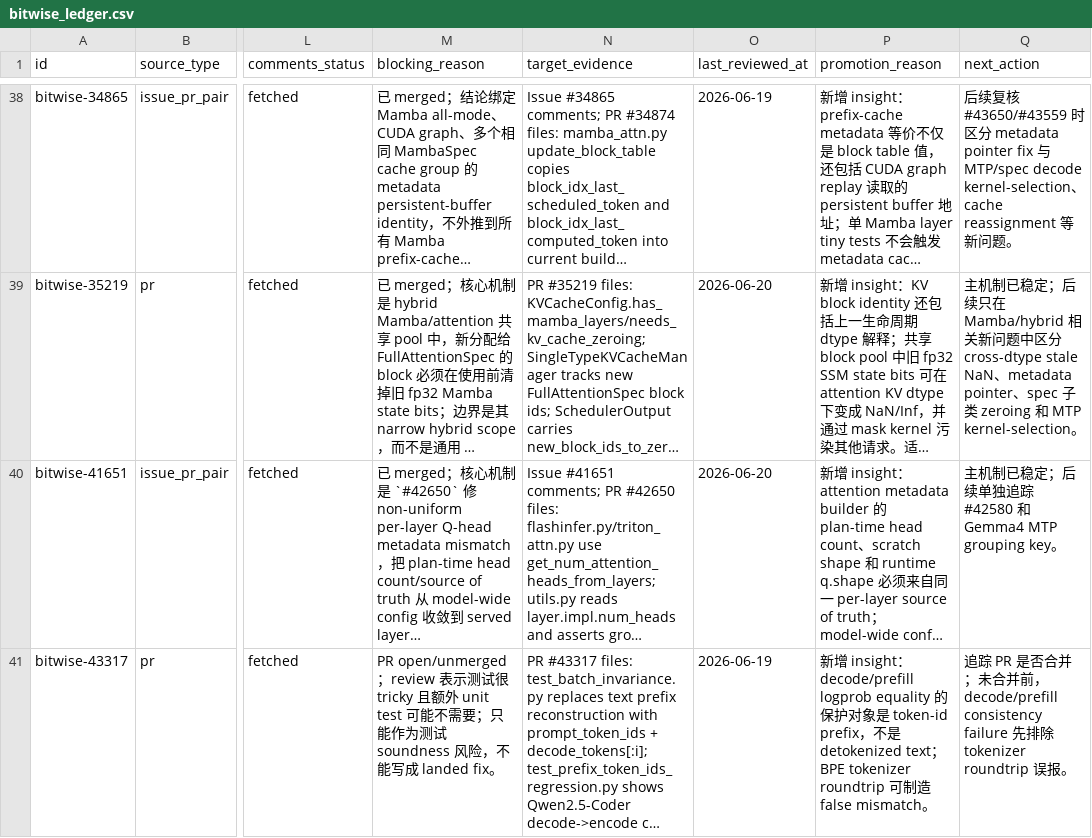
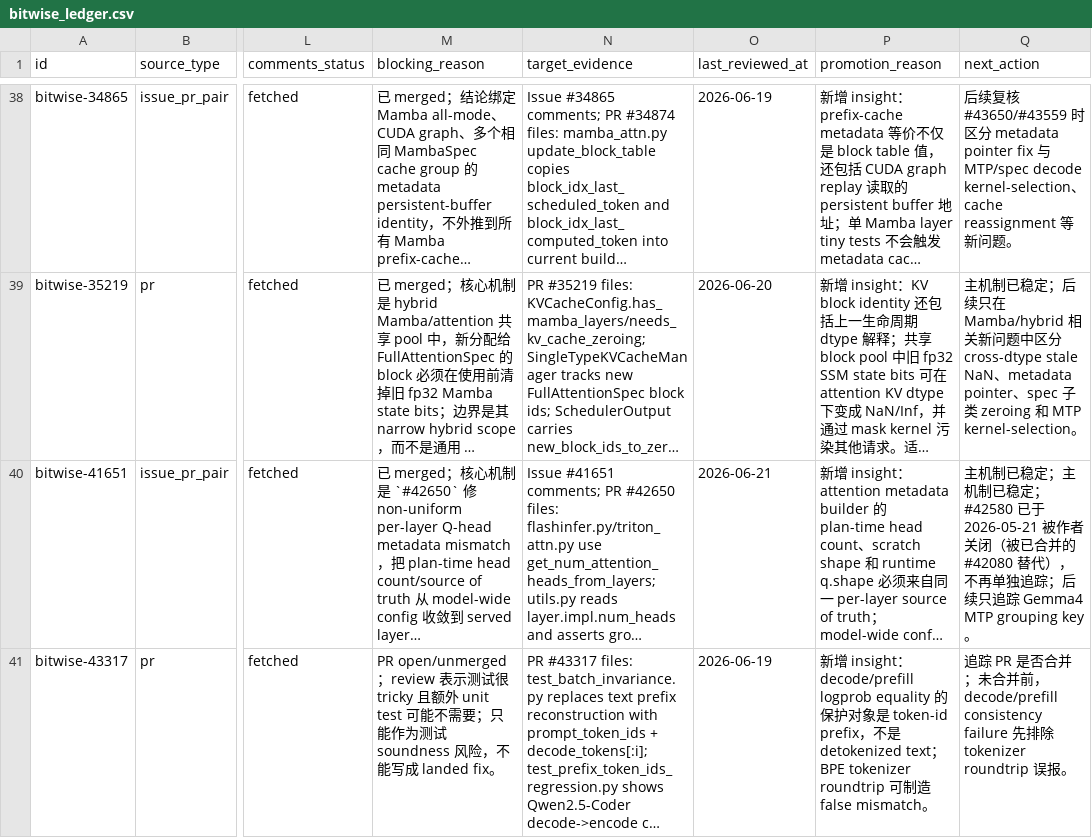
Before and after one commit to wwhhorizon/VllmWiki, a CSV file: candidates/bitwise_ledger.csv, drawn as a sheet; only a part is shown, gaps mark what is left out; long unchanged cells end in …; the diff names each change by its address in the sheet, - before the commit and + after, or states it on an @@ line.

Commit message:
docs(bitwise): close #42580 tracking as superseded by #42080
GitHub 证据确认 #42580 于 2026-05-21 被作者主动关闭，因 concurrent fix #42080 已于 2026-05-19 合并（为 Triton attention 添加 FP8 per-tensor Q scale 支持）。更新 deterministic_dispatch_reduction 和 quant_dtype_numerical_semantics 两页的追踪描述，以及 ledger bitwise-41651 的 next_action，不再把 #42580 当作未闭环追踪项。同时确认 #42379 spec 争议已由 maintainer zyongye 定调，定性不变。

```diff
--- a/candidates/bitwise_ledger.csv
+++ b/candidates/bitwise_ledger.csv
-O40 (last_reviewed_at): 2026-06-20
+O40 (last_reviewed_at): 2026-06-21
-Q40 (next_action): …已稳定；后续单独追踪 #42580 和 Gemma4 MTP grouping…
+Q40 (next_action): …已稳定；主机制已稳定；#42580 已于 2026-05-21 被作者关闭（被已合并的 #42080 替代），不再单独追踪；后续只追踪 Gemma4 MTP grouping…
```
Also changed, not shown: 2 other files.
